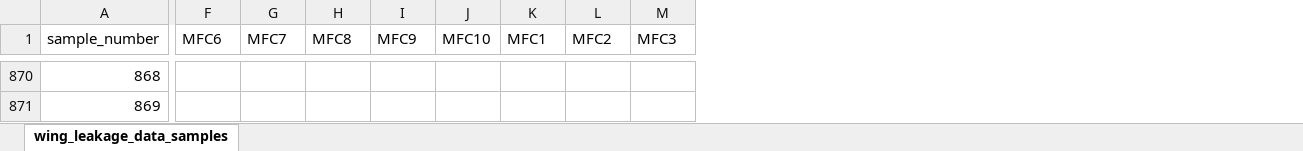
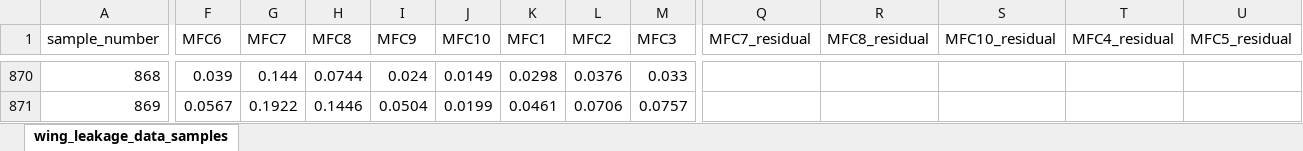
Before and after one commit to sreeragvn/Student-Project-leakage_detection, an Excel workbook: data_acquisition/wing_leakage_data_samples_filt.xlsx, sheet wing_leakage_data_samples, drawn as a sheet; only a part is shown, gaps mark what is left out; values as stored, in another font and other column widths than the file's, no borders; the diff covers the shown part only; the diff names each change by its address in the sheet, - before the commit and + after, or states it on an @@ line.

```diff
--- a/data_acquisition/wing_leakage_data_samples_filt.xlsx (sheet wing_leakage_data_samples)
+++ b/data_acquisition/wing_leakage_data_samples_filt.xlsx (sheet wing_leakage_data_samples)
+column Q (MFC7_residual), empty
+column R (MFC8_residual), empty
+column S (MFC10_residual), empty
+column T (MFC4_residual), empty
+column U (MFC5_residual), empty
-F870 (MFC6): (empty)
+F870 (MFC6): 0.039
-G870 (MFC7): (empty)
+G870 (MFC7): 0.144
-H870 (MFC8): (empty)
+H870 (MFC8): 0.0744
-I870 (MFC9): (empty)
+I870 (MFC9): 0.024
-J870 (MFC10): (empty)
+J870 (MFC10): 0.0149
-K870 (MFC1): (empty)
+K870 (MFC1): 0.0298
-L870 (MFC2): (empty)
+L870 (MFC2): 0.0376
-M870 (MFC3): (empty)
+M870 (MFC3): 0.033
-F871 (MFC6): (empty)
+F871 (MFC6): 0.0567
-G871 (MFC7): (empty)
+G871 (MFC7): 0.1922
-H871 (MFC8): (empty)
+H871 (MFC8): 0.1446
-I871 (MFC9): (empty)
+I871 (MFC9): 0.0504
-J871 (MFC10): (empty)
+J871 (MFC10): 0.0199
-K871 (MFC1): (empty)
+K871 (MFC1): 0.0461
-L871 (MFC2): (empty)
+L871 (MFC2): 0.0706
-M871 (MFC3): (empty)
+M871 (MFC3): 0.0757
```
Also changed, not shown: 814 edited cells elsewhere in this sheet, 12 other files.
